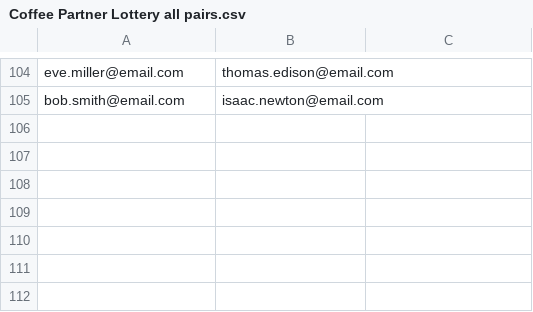
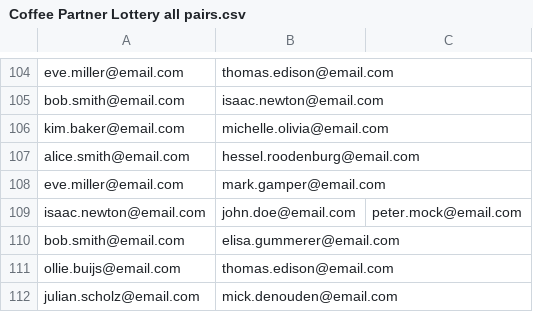
Before and after one commit to mick108/Coffee-Partner-Lottery, a CSV file: Coffee Partner Lottery all pairs.csv, drawn as a sheet; only a part is shown, gaps mark what is left out; the diff names each change by its address in the sheet, - before the commit and + after, or states it on an @@ line.

```diff
--- a/Coffee Partner Lottery all pairs.csv
+++ b/Coffee Partner Lottery all pairs.csv
+row 106: kim.baker@email.com | michelle.olivia@email.com
+row 107: alice.smith@email.com | hessel.roodenburg@email.com
+row 108: eve.miller@email.com | mark.gamper@email.com
+row 109: isaac.newton@email.com | john.doe@email.com | peter.mock@email.com
+row 110: bob.smith@email.com | elisa.gummerer@email.com
+row 111: ollie.buijs@email.com | thomas.edison@email.com
+row 112: julian.scholz@email.com | mick.denouden@email.com
```
Also changed, not shown: Coffee Partner Lottery new pairs.csv, 3 other files.
